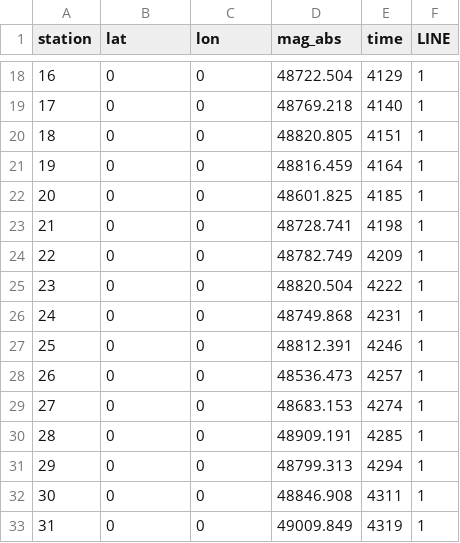
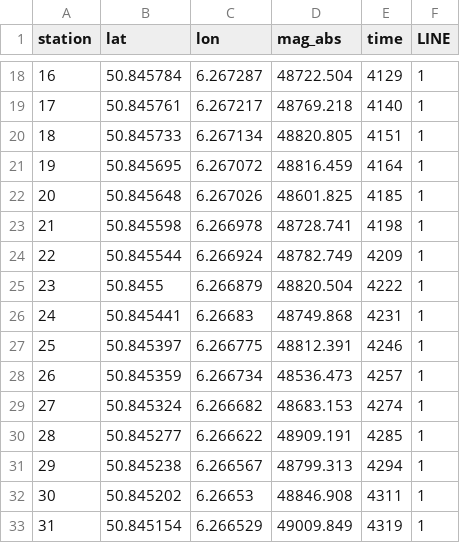
Before and after one commit to JuliusHen/Geophyphox-Excursion, a CSV file: Excursion 2022/G-858/Groups/G858/Group2.csv, drawn as a sheet; only a part is shown, gaps mark what is left out; the diff covers the shown part only.

```diff
--- a/Excursion 2022/G-858/Groups/G858/Group2.csv
+++ b/Excursion 2022/G-858/Groups/G858/Group2.csv
@@ -18,16 +18,16 @@
-16,0,0,48722.504,4129,1
-17,0,0,48769.218,4140,1
-18,0,0,48820.805,4151,1
-19,0,0,48816.459,4164,1
-20,0,0,48601.825,4185,1
-21,0,0,48728.741,4198,1
-22,0,0,48782.749,4209,1
-23,0,0,48820.504,4222,1
-24,0,0,48749.868,4231,1
-25,0,0,48812.391,4246,1
-26,0,0,48536.473,4257,1
-27,0,0,48683.153,4274,1
-28,0,0,48909.191,4285,1
-29,0,0,48799.313,4294,1
-30,0,0,48846.908,4311,1
-31,0,0,49009.849,4319,1
+16,50.845784,6.267287,48722.504,4129,1
+17,50.845761,6.267217,48769.218,4140,1
+18,50.845733,6.267134,48820.805,4151,1
+19,50.845695,6.267072,48816.459,4164,1
+20,50.845648,6.267026,48601.825,4185,1
+21,50.845598,6.266978,48728.741,4198,1
+22,50.845544,6.266924,48782.749,4209,1
+23,50.8455,6.266879,48820.504,4222,1
+24,50.845441,6.26683,48749.868,4231,1
+25,50.845397,6.266775,48812.391,4246,1
+26,50.845359,6.266734,48536.473,4257,1
+27,50.845324,6.266682,48683.153,4274,1
+28,50.845277,6.266622,48909.191,4285,1
+29,50.845238,6.266567,48799.313,4294,1
+30,50.845202,6.26653,48846.908,4311,1
+31,50.845154,6.266529,49009.849,4319,1
```
Also changed, not shown: 1 added row and 156 edited cells elsewhere in this file, Excursion 2022/G-858/Groups/G858/Group4.csv, Excursion 2022/G-858/Groups/G858/Group5.csv, 45 other files.
